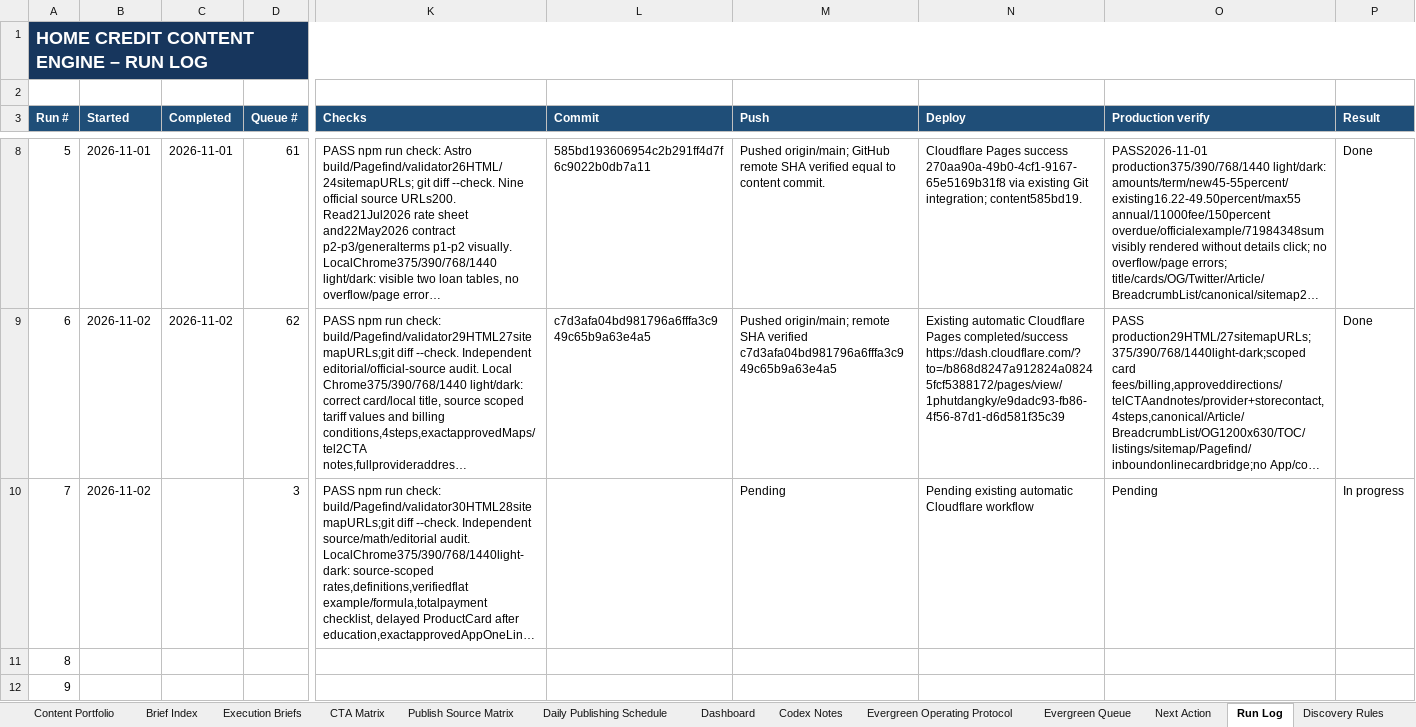
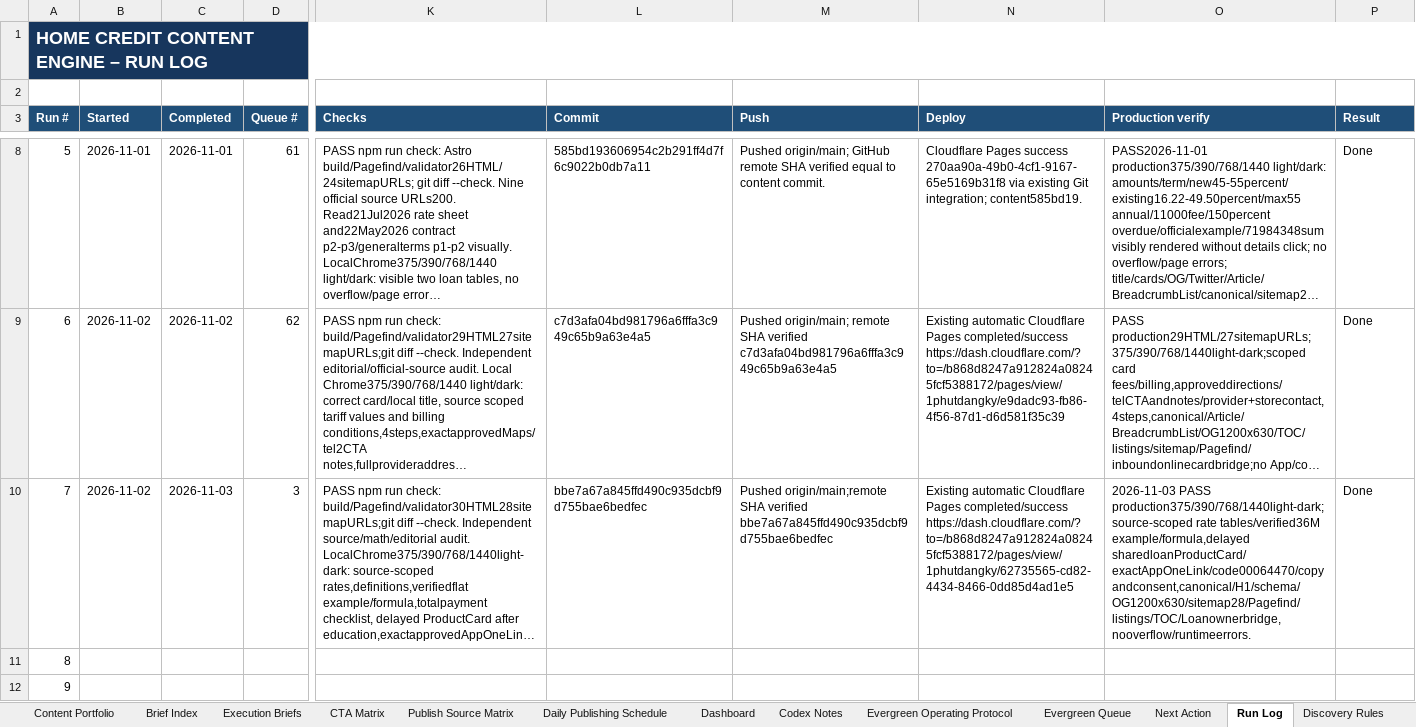
Before and after one commit to vothanhphatsocial/1phutdangky, an Excel workbook: docs/content/1phutdangky_Home_Credit_Evergreen_Content_Engine.xlsx, sheet Run Log, drawn as a sheet; only a part is shown, gaps mark what is left out; long unchanged cells end in …; values as stored, in another font and other column widths than the file's, no borders; conditional formats and table styles not drawn; the diff names each change by its address in the sheet, - before the commit and + after, or states it on an @@ line.

Commit message:
chore(content): record Home Credit interest guide publication

```diff
--- a/docs/content/1phutdangky_Home_Credit_Evergreen_Content_Engine.xlsx (sheet Run Log)
+++ b/docs/content/1phutdangky_Home_Credit_Evergreen_Content_Engine.xlsx (sheet Run Log)
-C10 (Completed): (empty)
+C10 (Completed): 2026-11-03
-L10 (Commit): (empty)
+L10 (Commit): bbe7a67a845ffd490c935dcbf9d755bae6bedfec
-M10 (Push): Pending
+M10 (Push): Pushed origin/main;remote SHA verified bbe7a67a845ffd490c935dcbf9d755bae6bedfec
-N10 (Deploy): Pending existing automatic Cloudflare workflow
+N10 (Deploy): Existing automatic Cloudflare Pages completed/success https://dash.cloudflare.com/?to=/b868d8247a912824a08245fcf5388172/pages/view/1phutdangky/62735565-cd82-4434-8466-0dd85d4ad1e5
-O10 (Production verify): Pending
+O10 (Production verify): 2026-11-03 PASS production375/390/768/1440light-dark;source-scoped rate tables/verified36M example/formula,delayed sharedloanProductCard/exactAppOneLink/code00064470/copy andconsent,canonical/H1/schema/OG1200x630/sitemap28/Pagefind/listings/TOC/Loanownerbridge,nooverflow/runtimeerrors.
-P10 (Result): In progress
+P10 (Result): Done
```
Also changed, not shown: sheet Evergreen Queue.
